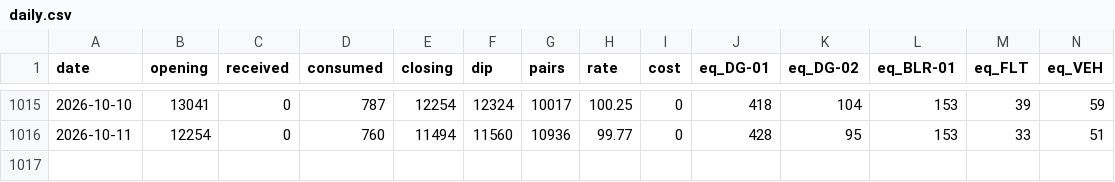
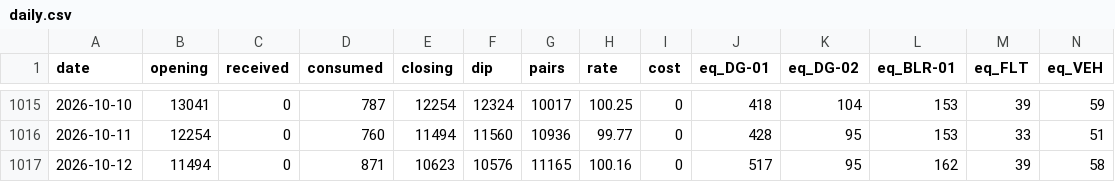
Before and after one commit to abdulla-a-b/diesel-control-demo, a CSV file: data/daily.csv, drawn as a sheet; only a part is shown, gaps mark what is left out; rows hold the shown columns only; the diff names each change by its address in the sheet, - before the commit and + after, or states it on an @@ line.

```diff
--- a/data/daily.csv
+++ b/data/daily.csv
+row 1017: 2026-10-12 | 11494 | 0 | 871 | 10623 | 10576 | 11165 | 100.16 | 0 | 517 | 95 | 162 | 39 | 58
```
Also changed, not shown: 5 other files.
